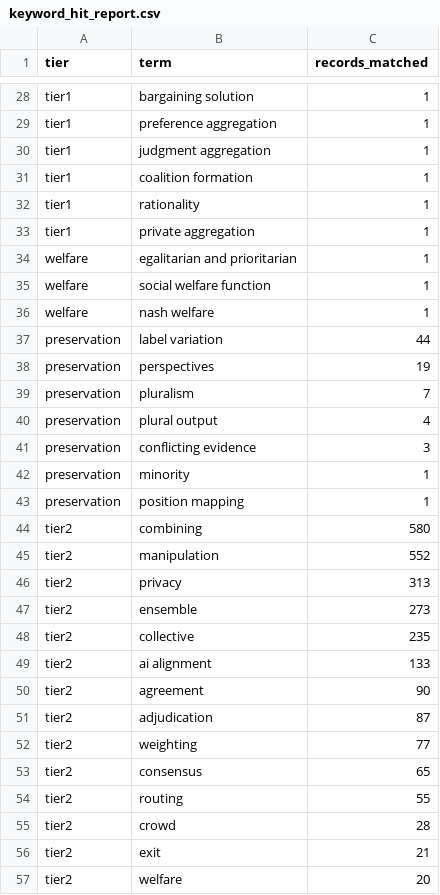
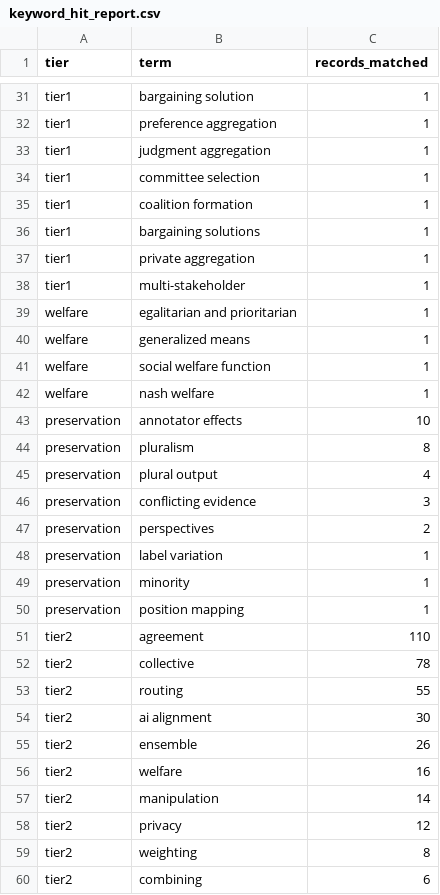
Before and after one commit to ShezaMunir/aggregation_sok, a CSV file: ICLR/keyword_hit_report.csv, drawn as a sheet; only a part is shown, gaps mark what is left out; the diff covers the shown part only.

```diff
--- a/ICLR/keyword_hit_report.csv
+++ b/ICLR/keyword_hit_report.csv
@@ -30,28 +33,28 @@ tier1,preference aggregation,1
 tier1,judgment aggregation,1
+tier1,committee selection,1
 tier1,coalition formation,1
-tier1,rationality,1
+tier1,bargaining solutions,1
 tier1,private aggregation,1
+tier1,multi-stakeholder,1
 welfare,egalitarian and prioritarian,1
+welfare,generalized means,1
 welfare,social welfare function,1
 welfare,nash welfare,1
-preservation,label variation,44
-preservation,perspectives,19
-preservation,pluralism,7
+preservation,annotator effects,10
+preservation,pluralism,8
 preservation,plural output,4
 preservation,conflicting evidence,3
+preservation,perspectives,2
+preservation,label variation,1
 preservation,minority,1
 preservation,position mapping,1
-tier2,combining,580
-tier2,manipulation,552
-tier2,privacy,313
-tier2,ensemble,273
-tier2,collective,235
-tier2,ai alignment,133
-tier2,agreement,90
-tier2,adjudication,87
-tier2,weighting,77
-tier2,consensus,65
+tier2,agreement,110
+tier2,collective,78
 tier2,routing,55
-tier2,crowd,28
-tier2,exit,21
-tier2,welfare,20
+tier2,ai alignment,30
+tier2,ensemble,26
+tier2,welfare,16
+tier2,manipulation,14
+tier2,privacy,12
+tier2,weighting,8
+tier2,combining,6
```
Also changed, not shown: 14 added rows, 10 removed rows and 6 edited cells elsewhere in this file, CHI/precision_sample.csv, CHI/selection_counts.csv, 57 other files.
